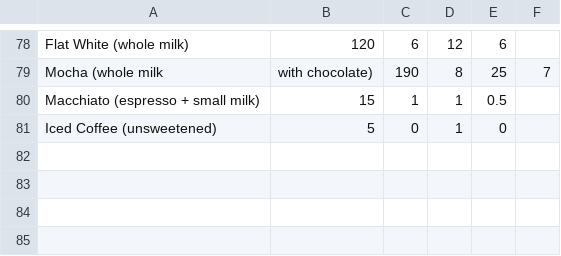
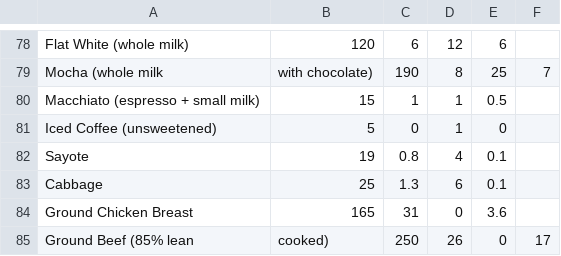
Before and after one commit to ronnmalvin27/calorie-deficit-tracker, a CSV file: foods.csv, drawn as a sheet; only a part is shown, gaps mark what is left out; the diff names each change by its address in the sheet, - before the commit and + after, or states it on an @@ line.

Commit message:
Update foods.csv

```diff
--- a/foods.csv
+++ b/foods.csv
+row 82: Sayote | 19 | 0.8 | 4 | 0.1
+row 83: Cabbage | 25 | 1.3 | 6 | 0.1
+row 84: Ground Chicken Breast | 165 | 31 | 0 | 3.6
+row 85: Ground Beef (85% lean | cooked) | 250 | 26 | 0 | 17
```
